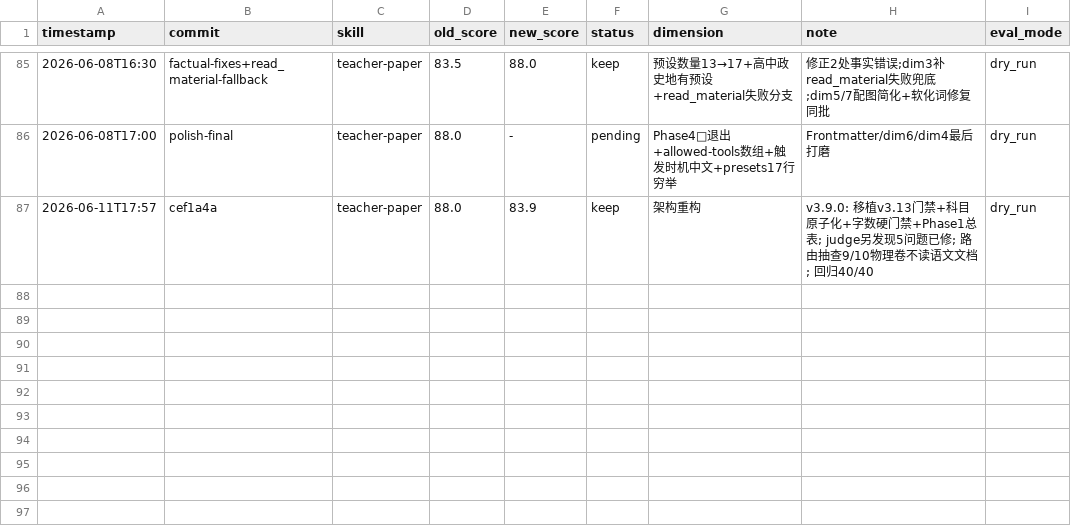
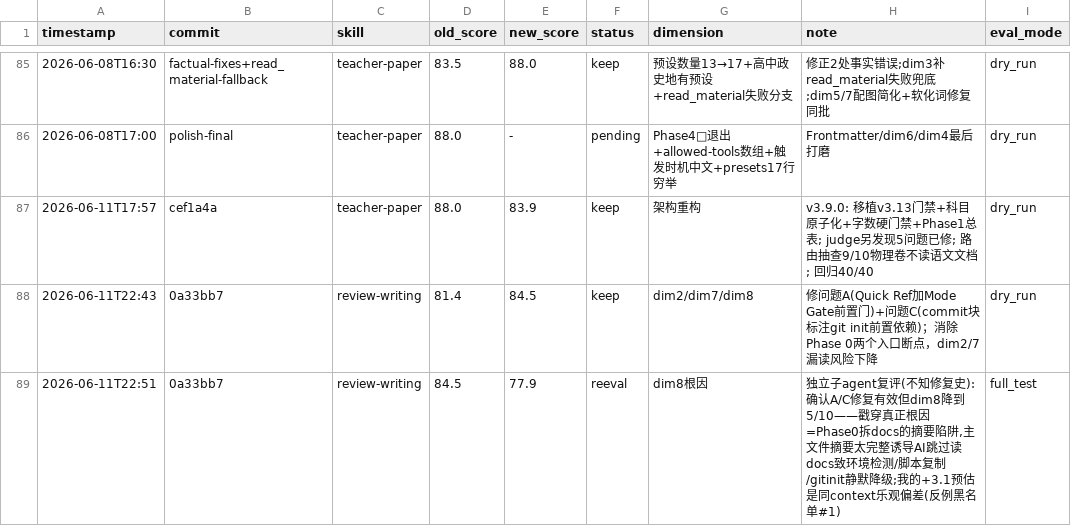
Before and after one commit to wsxwj123/opencode-skills-backup, a TSV file: darwin-skill/results.tsv, drawn as a sheet; only a part is shown, gaps mark what is left out; the diff names each change by its address in the sheet, - before the commit and + after, or states it on an @@ line.

```diff
--- a/darwin-skill/results.tsv
+++ b/darwin-skill/results.tsv
+row 88: 2026-06-11T22:43 | 0a33bb7 | review-writing | 81.4 | 84.5 | keep | dim2/dim7/dim8 | 修问题A(Quick Ref加Mode Gate前置门)+问题C(commit块标注git init前置依赖)；消除Phase 0两个入口断点，dim2/7漏读风险下降 | dry_run
+row 89: 2026-06-11T22:51 | 0a33bb7 | review-writing | 84.5 | 77.9 | reeval | dim8根因 | 独立子agent复评(不知修复史):确认A/C修复有效但dim8降到5/10——戳穿真正根因=Phase0拆docs的摘要陷阱,主文件摘要太完整诱导AI跳过读docs致环境检测/脚本复制/gitinit静默降级;我的+3.1预估是同context乐观偏差(反例黑名单#1) | full_test
```
